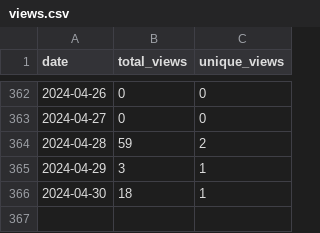
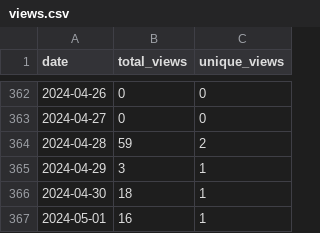
Before and after one commit to merrymitch/COMP5120, a CSV file: .traffic/views.csv, drawn as a sheet; only a part is shown, gaps mark what is left out.

Commit message:
Updating repository traffic

```diff
--- a/.traffic/views.csv
+++ b/.traffic/views.csv
@@ -366 +366,2 @@ date,total_views,unique_views
 2024-04-30,18,1
+2024-05-01,16,1
```
Also changed, not shown: .traffic/clones.csv, 3 other files.
